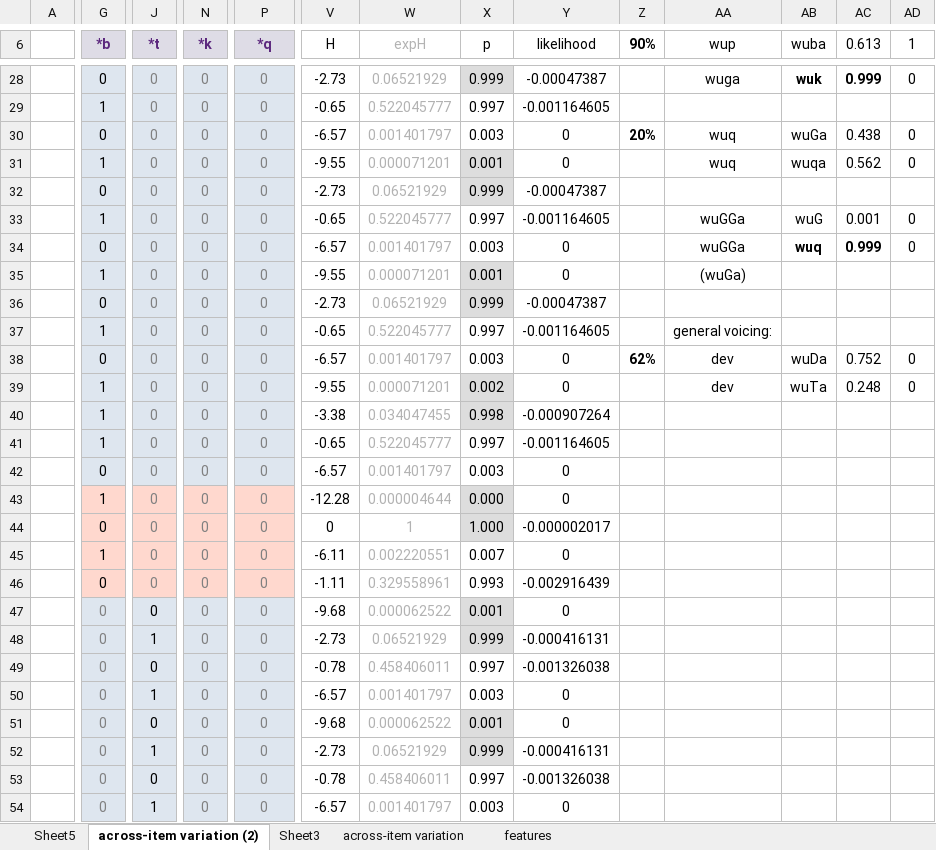
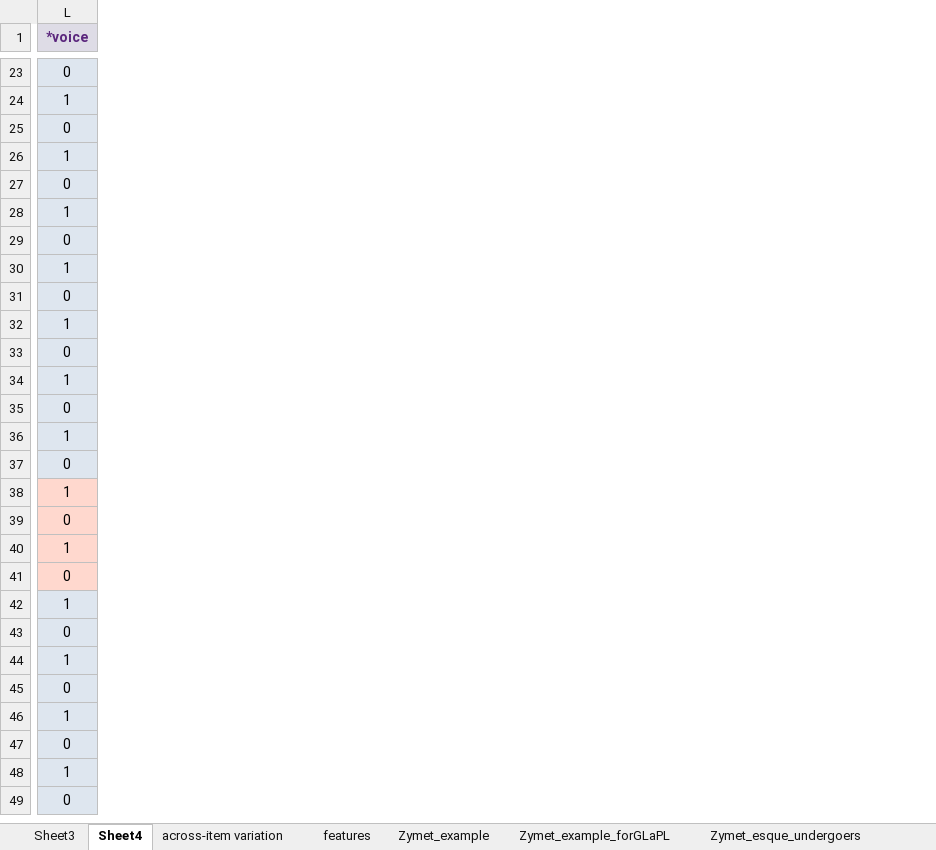
Before and after one commit to clairemoorecantwell/GLaPL, an Excel workbook: manual/manual_examples/frequency_matching_test.xlsx, sheet Sheet4, drawn as a sheet; only a part is shown, gaps mark what is left out; values as stored, in another font and other column widths than the file's, no borders; removed rows and columns are numbered as before the commit, all else as after; the diff covers the shown part only; the diff names each change by its address in the sheet, - before the commit and + after, or states it on an @@ line.

```diff
--- a/manual/manual_examples/frequency_matching_test.xlsx (sheet Sheet4)
+++ b/manual/manual_examples/frequency_matching_test.xlsx (sheet Sheet4)
-sheet tab: across-item variation (2)
+sheet tab: Sheet4
-sheet tab: Sheet5
+sheet tab: Zymet_example
+sheet tab: Zymet_example_forGLaPL
+sheet tab: Zymet_esque_undergoers
@@ sheet tab order changed: Sheet3 | Sheet4 | across-item variation | features | Zymet_example | Zymet_example_forGLaPL | Zymet_esque_undergoers @@
-column A, empty
-column G (*b), rows 28-54: 0 | 1 | 0 | 1 | 0 | 1 | 0 | 1 | 0 | 1 | 0 | 1 | 1 | 1 | 0 | 1 | 0 | 1 | 0 | 0 | 0 | 0 | 0 | 0 | 0 | 0 | 0
-column J (*t), rows 28-54: 0 | 0 | 0 | 0 | 0 | 0 | 0 | 0 | 0 | 0 | 0 | 0 | 0 | 0 | 0 | 0 | 0 | 0 | 0 | 0 | 1 | 0 | 1 | 0 | 1 | 0 | 1
-column N (*k), rows 28-54: all 0
-column V (H), rows 28-54: -2.73 | -0.65 | -6.57 | -9.55 | -2.73 | -0.65 | -6.57 | -9.55 | -2.73 | -0.65 | -6.57 | -9.55 | -3.38 | -0.65 | -6.57 | -12.28 | 0 | -6.11 | -1.11 | -9.68 | -2.73 | -0.78 | -6.57 | -9.68 | -2.73 | -0.78 | -6.57
-column W (expH), rows 28-54: 0.06521929 | 0.522045777 | 0.001401797 | 0.000071201 | 0.06521929 | 0.522045777 | 0.001401797 | 0.000071201 | 0.06521929 | 0.522045777 | 0.001401797 | 0.000071201 | 0.034047455 | 0.522045777 | 0.001401797 | 0.000004644 | 1 | 0.002220551 | 0.329558961 | 0.000062522 | 0.06521929 | 0.458406011 | 0.001401797 | 0.000062522 | 0.06521929 | 0.458406011 | 0.001401797
-column X (p), rows 28-54: 0.999 | 0.997 | 0.003 | 0.001 | 0.999 | 0.997 | 0.003 | 0.001 | 0.999 | 0.997 | 0.003 | 0.002 | 0.998 | 0.997 | 0.003 | 0.000 | 1.000 | 0.007 | 0.993 | 0.001 | 0.999 | 0.997 | 0.003 | 0.001 | 0.999 | 0.997 | 0.003
-column Y (likelihood), rows 28-54: -0.00047387 | -0.001164605 | 0 | 0 | -0.00047387 | -0.001164605 | 0 | 0 | -0.00047387 | -0.001164605 | 0 | 0 | -0.000907264 | -0.001164605 | 0 | 0 | -0.000002017 | 0 | -0.002916439 | 0 | -0.000416131 | -0.001326038 | 0 | 0 | -0.000416131 | -0.001326038 | 0
-column Z (90%), rows 30-38: 20% |  |  |  |  |  |  |  | 62%
-column AA (wup), rows 28-39: wuga |  | wuq | wuq |  | wuGGa | wuGGa | (wuGa) |  | general voicing: | dev | dev
-column AB (wuba), rows 28-39: wuk |  | wuGa | wuqa |  | wuG | wuq |  |  |  | wuDa | wuTa
-column AC (0.613), rows 28-39: 0.999 |  | 0.438 | 0.562 |  | 0.001 | 0.999 |  |  |  | 0.752 | 0.248
-column AD (1), rows 28-39: 0 |  | 0 | 0 |  | 0 | 0 |  |  |  | 0 | 0
-L1: *q
+L1: *voice
-L23:L49 text colour: #808080
+L23:L49 text colour: black
-L24 (*voice): 0
+L24 (*voice): 1
-L26 (*voice): 0
+L26 (*voice): 1
-L28 (*voice): 0
+L28 (*voice): 1
-L30 (*voice): 0
+L30 (*voice): 1
-L32 (*voice): 0
+L32 (*voice): 1
-L34 (*voice): 0
+L34 (*voice): 1
-L36 (*voice): 0
+L36 (*voice): 1
-L38 (*voice): 0
+L38 (*voice): 1
-L40 (*voice): 0
+L40 (*voice): 1
-L42 (*voice): 0
+L42 (*voice): 1
-L44 (*voice): 0
+L44 (*voice): 1
-L46 (*voice): 0
+L46 (*voice): 1
-L48 (*voice): 0
+L48 (*voice): 1
```
Also changed, not shown: 5 removed rows, 16 removed columns, 107 edited cells and cell formats elsewhere in this sheet, sheet across-item variation, other sheet tabs, formulas that keep their value, 10 other files.
